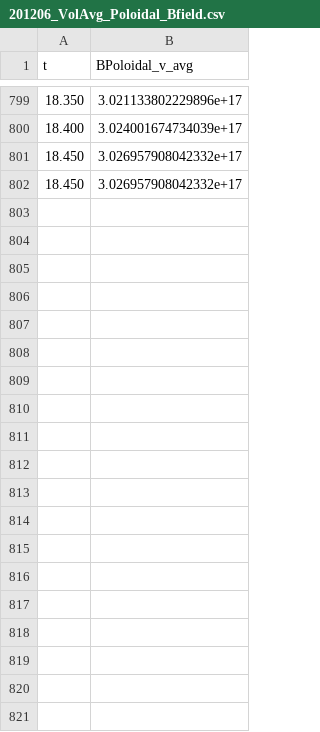
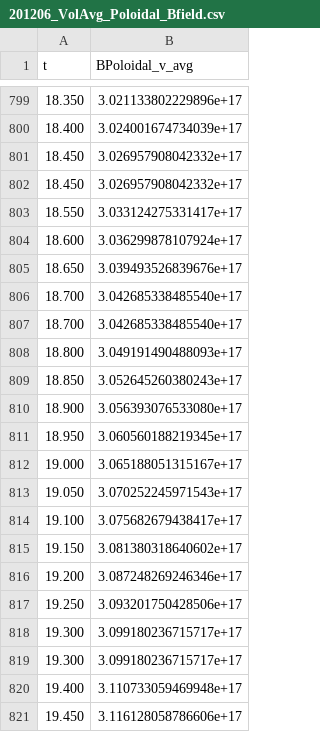
Before and after one commit to samfrederick/Magnetar-PLUTO-files, a CSV file: Analysis/Bfield Analysis/201206_VolAvg_Poloidal_Bfield.csv, drawn as a sheet; only a part is shown, gaps mark what is left out; the diff covers the shown part only.

Commit message:
Update vol averaged bfields through 21.25 s

```diff
--- a/Analysis/Bfield Analysis/201206_VolAvg_Poloidal_Bfield.csv
+++ b/Analysis/Bfield Analysis/201206_VolAvg_Poloidal_Bfield.csv
@@ -802 +802,20 @@ t,BPoloidal_v_avg
 18.450,     3.026957908042332e+17
+18.550,     3.033124275331417e+17
+18.600,     3.036299878107924e+17
+18.650,     3.039493526839676e+17
+18.700,     3.042685338485540e+17
+18.700,     3.042685338485540e+17
+18.800,     3.049191490488093e+17
+18.850,     3.052645260380243e+17
+18.900,     3.056393076533080e+17
+18.950,     3.060560188219345e+17
+19.000,     3.065188051315167e+17
+19.050,     3.070252245971543e+17
+19.100,     3.075682679438417e+17
+19.150,     3.081380318640602e+17
+19.200,     3.087248269246346e+17
+19.250,     3.093201750428506e+17
+19.300,     3.099180236715717e+17
+19.300,     3.099180236715717e+17
+19.400,     3.110733059469948e+17
+19.450,     3.116128058786606e+17
```
Also changed, not shown: 37 added rows elsewhere in this file, Analysis/Bfield Analysis/201206_VolAvg_Toroidal_Bfield.csv, Analysis/Bfield Analysis/201206_VolAvg_Total_Bfield.csv.
